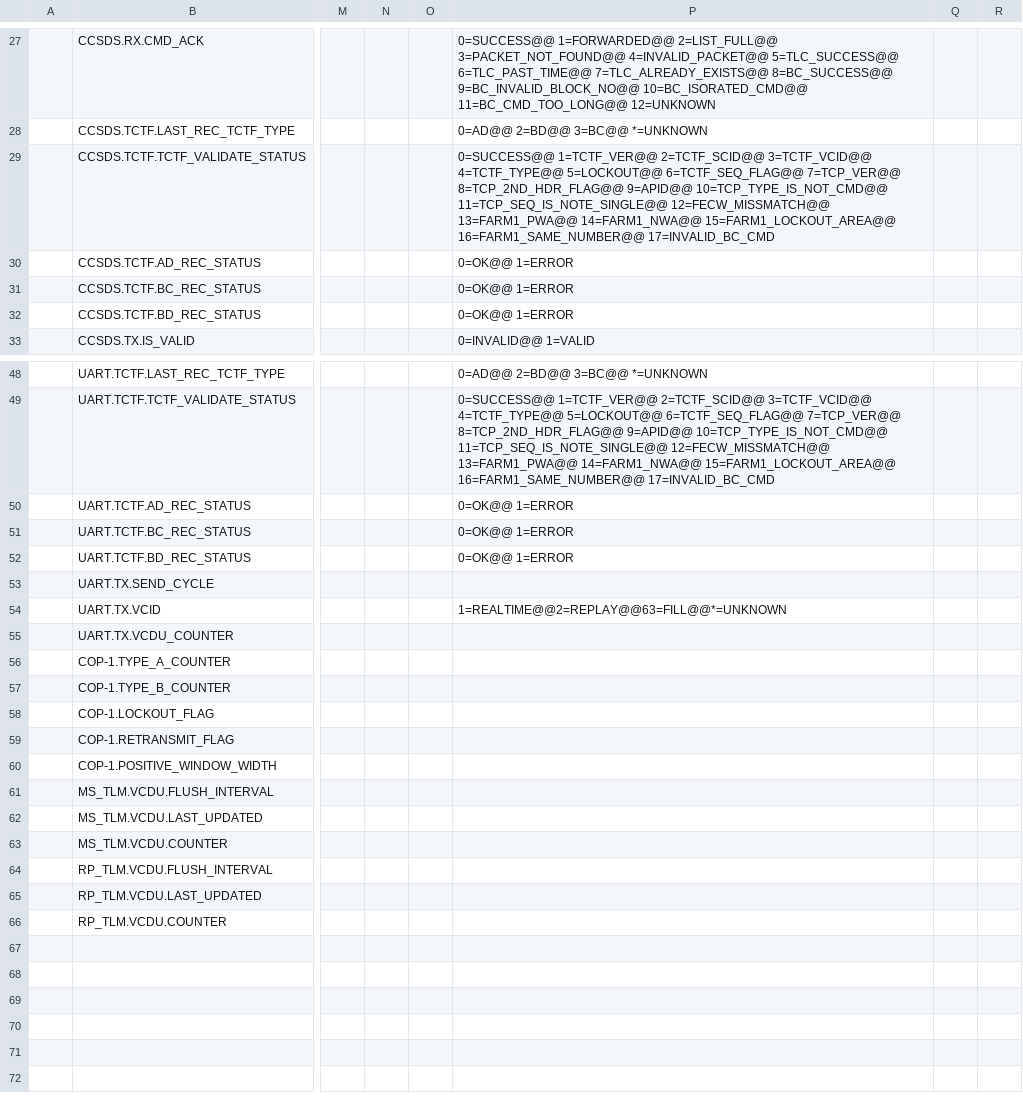
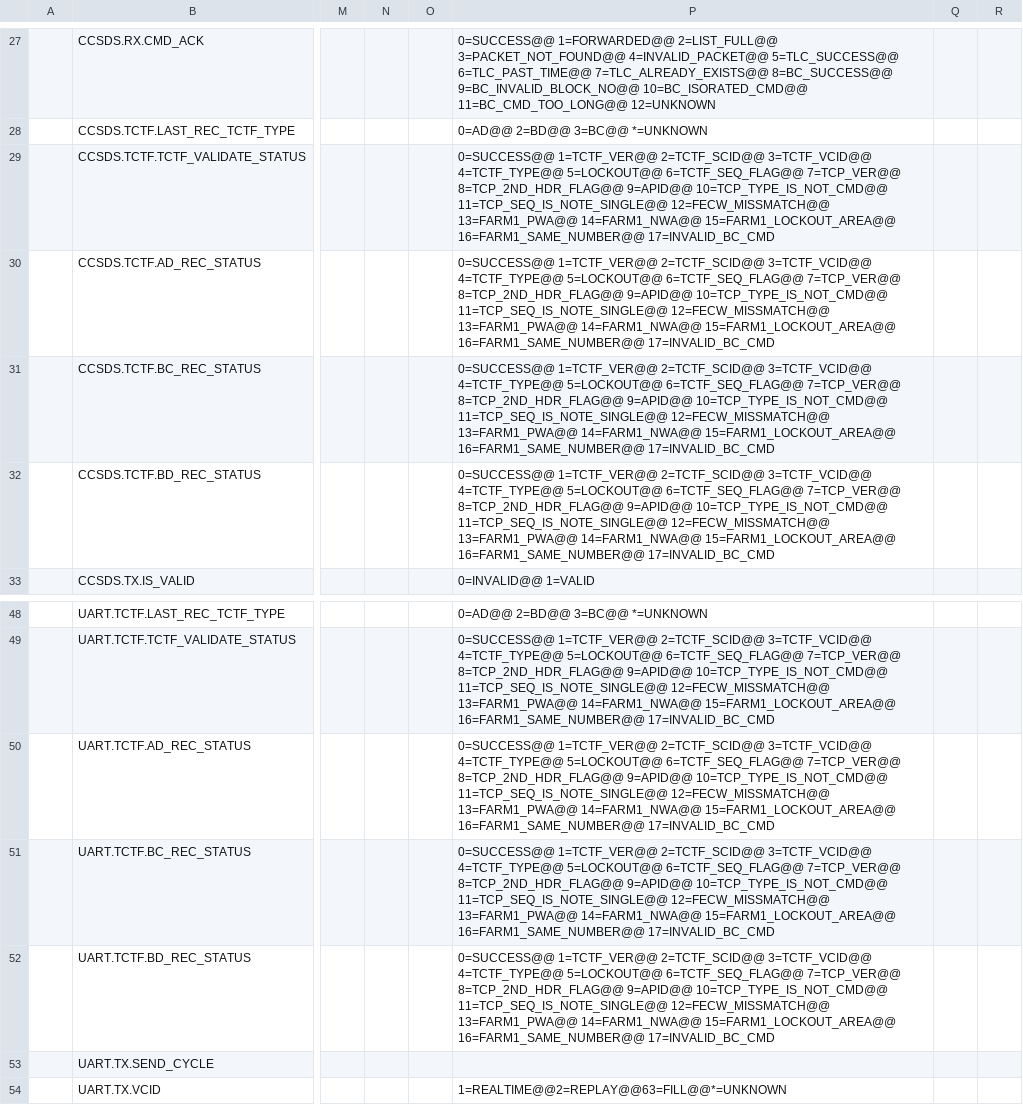
Before and after one commit to ut-issl/c2a-core, a CSV file: Examples/minimum_user_for_s2e/src/src_user/Settings/TlmCmd/DataBase/TLM_DB/SAMPLE_MOBC_TLM_DB_GS.csv, drawn as a sheet; only a part is shown, gaps mark what is left out; the shorter side is filled out with more unchanged rows; the diff names each change by its address in the sheet, - before the commit and + after, or states it on an @@ line.

```diff
--- a/Examples/minimum_user_for_s2e/src/src_user/Settings/TlmCmd/DataBase/TLM_DB/SAMPLE_MOBC_TLM_DB_GS.csv
+++ b/Examples/minimum_user_for_s2e/src/src_user/Settings/TlmCmd/DataBase/TLM_DB/SAMPLE_MOBC_TLM_DB_GS.csv
-P30:P32: 0=OK@@ 1=ERROR
+P30:P32: 0=SUCCESS@@ 1=TCTF_VER@@ 2=TCTF_SCID@@ 3=TCTF_VCID@@ 4=TCTF_TYPE@@ 5=LOCKOUT@@ 6=TCTF_SEQ_FLAG@@ 7=TCP_VER@@ 8=TCP_2ND_HDR_FLAG@@ 9=APID@@ 10=TCP_TYPE_IS_NOT_CMD@@ 11=TCP_SEQ_IS_NOTE_SINGLE@@ 12=FECW_MISSMATCH@@ 13=FARM1_PWA@@ 14=FARM1_NWA@@ 15=FARM1_LOCKOUT_AREA@@ 16=FARM1_SAME_NUMBER@@ 17=INVALID_BC_CMD
-P50:P52: 0=OK@@ 1=ERROR
+P50:P52: 0=SUCCESS@@ 1=TCTF_VER@@ 2=TCTF_SCID@@ 3=TCTF_VCID@@ 4=TCTF_TYPE@@ 5=LOCKOUT@@ 6=TCTF_SEQ_FLAG@@ 7=TCP_VER@@ 8=TCP_2ND_HDR_FLAG@@ 9=APID@@ 10=TCP_TYPE_IS_NOT_CMD@@ 11=TCP_SEQ_IS_NOTE_SINGLE@@ 12=FECW_MISSMATCH@@ 13=FARM1_PWA@@ 14=FARM1_NWA@@ 15=FARM1_LOCKOUT_AREA@@ 16=FARM1_SAME_NUMBER@@ 17=INVALID_BC_CMD
```
Also changed, not shown: Examples/minimum_user_for_s2e/src/src_user/Settings/TlmCmd/DataBase/TLM_DB/calced_data/SAMPLE_MOBC_TLM_DB_GS.csv, 5 other files.
